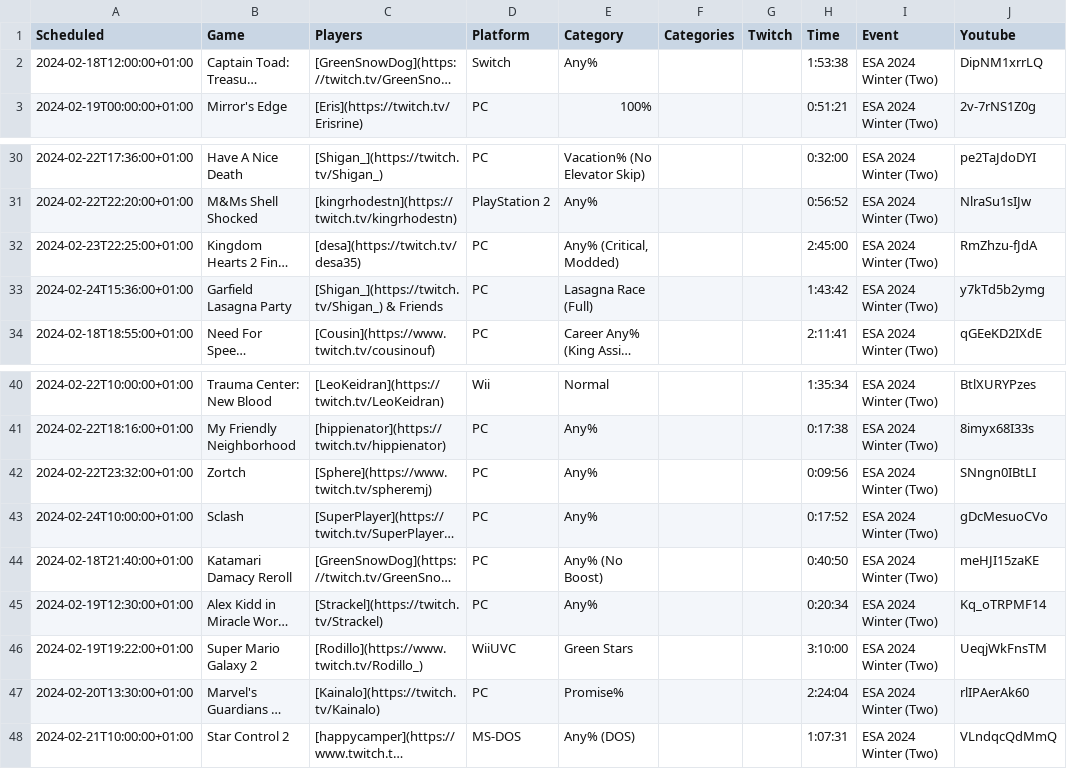
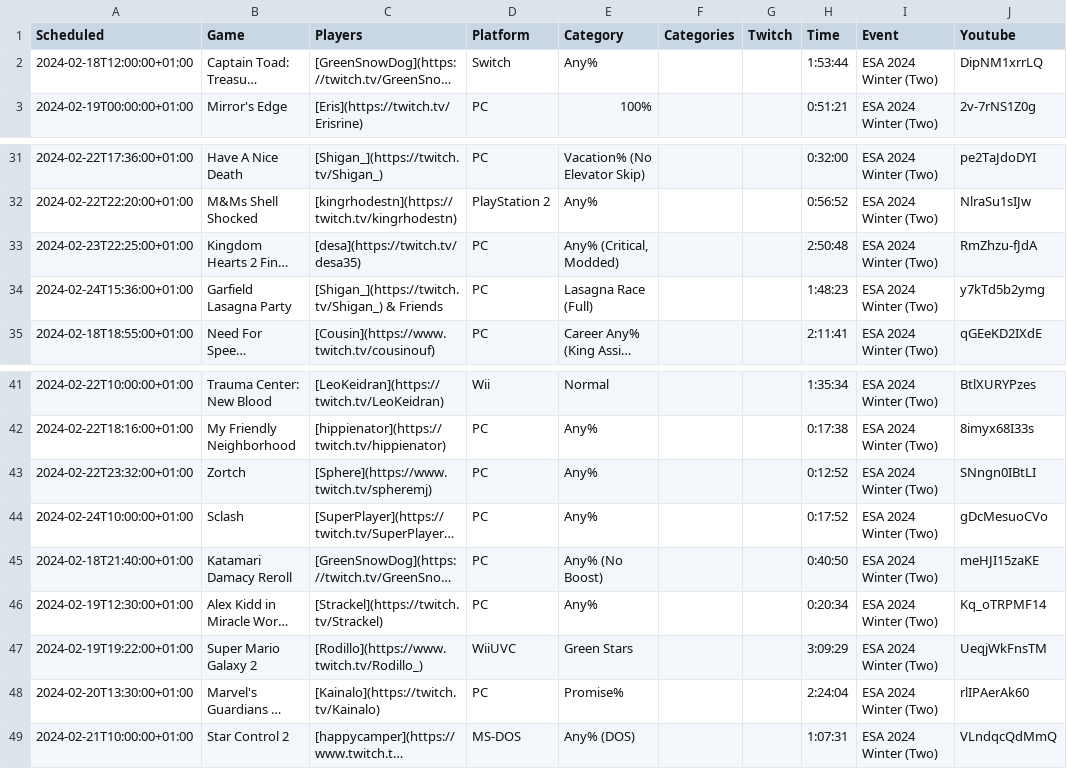
Before and after one commit to TheShrug/esavods, a CSV file: storage/app/csv/esa-2024-winter-two.csv, drawn as a sheet; only a part is shown, gaps mark what is left out; long unchanged cells end in …; addresses are those after the commit; the diff covers the shown part only; the diff names each change by its address in the sheet, - before the commit and + after, or states it on an @@ line.

```diff
--- a/storage/app/csv/esa-2024-winter-two.csv
+++ b/storage/app/csv/esa-2024-winter-two.csv
-H2 (Time): 1:53:38
+H2 (Time): 1:53:44
-H33 (Time): 2:45:00
+H33 (Time): 2:50:48
-H34 (Time): 1:43:42
+H34 (Time): 1:48:23
-H43 (Time): 0:09:56
+H43 (Time): 0:12:52
-H47 (Time): 3:10:00
+H47 (Time): 3:09:29
```
Also changed, not shown: 3 added rows and 6 edited cells elsewhere in this file, storage/app/csv/esa-2024-winter-one.csv, 1 other file.
